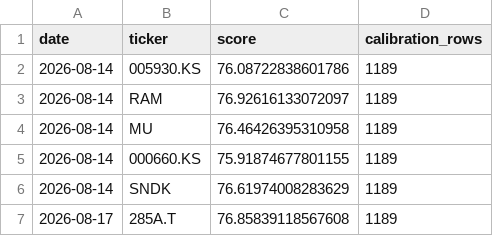
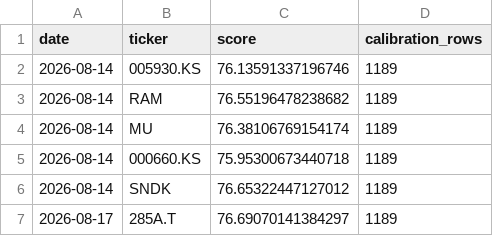
Before and after one commit to CRCBIT/GPT4O_BITCOIN_2, a CSV file: published_data/scores.csv, drawn as a sheet.

```diff
--- a/published_data/scores.csv
+++ b/published_data/scores.csv
@@ -1,7 +1,7 @@
 date,ticker,score,calibration_rows
-2026-08-14,005930.KS,76.08722838601786,1189
-2026-08-14,RAM,76.92616133072097,1189
-2026-08-14,MU,76.46426395310958,1189
-2026-08-14,000660.KS,75.91874677801155,1189
-2026-08-14,SNDK,76.61974008283629,1189
-2026-08-17,285A.T,76.85839118567608,1189
+2026-08-14,005930.KS,76.13591337196746,1189
+2026-08-14,RAM,76.55196478238682,1189
+2026-08-14,MU,76.38106769154174,1189
+2026-08-14,000660.KS,75.95300673440718,1189
+2026-08-14,SNDK,76.65322447127012,1189
+2026-08-17,285A.T,76.69070141384297,1189
```
Also changed, not shown: published_data/calibration.csv, published_data/decision_board.csv, 16 other files.
